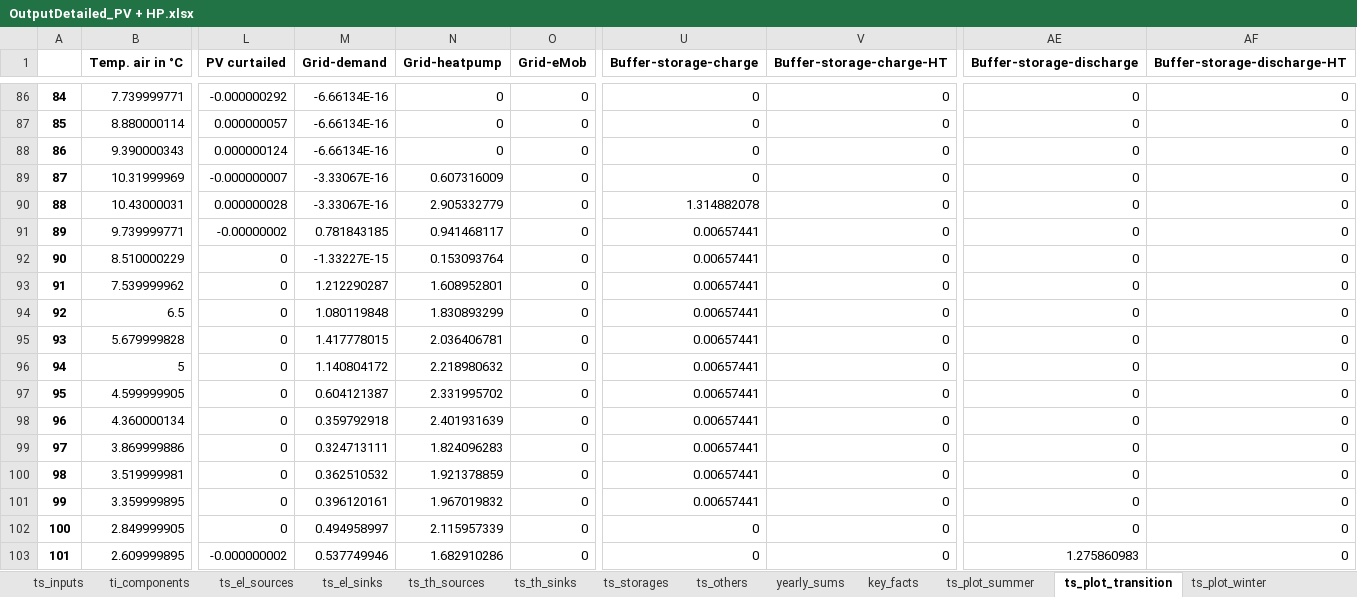
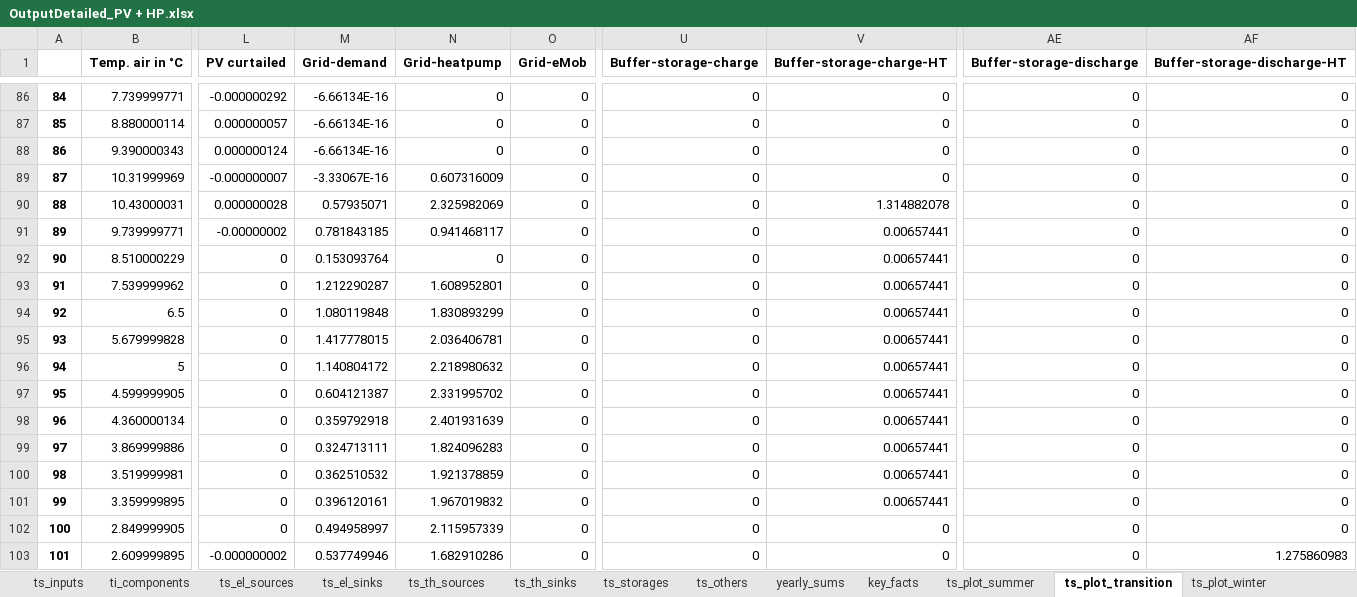
Before and after one commit to frlieri/P2Bldg, an Excel workbook: data/output/results/Example_building_opt/OutputDetailed_PV + HP.xlsx, sheet ts_plot_transition, drawn as a sheet; only a part is shown, gaps mark what is left out; values as stored, in another font and other column widths than the file's, no borders; charts and pictures not drawn; the diff covers the shown part only; the diff names each change by its address in the sheet, - before the commit and + after, or states it on an @@ line.

```diff
--- a/data/output/results/Example_building_opt/OutputDetailed_PV + HP.xlsx (sheet ts_plot_transition)
+++ b/data/output/results/Example_building_opt/OutputDetailed_PV + HP.xlsx (sheet ts_plot_transition)
-M90 (Grid-demand): -3.33067E-16
+M90 (Grid-demand): 0.57935071
-N90 (Grid-heatpump): 2.905332779
+N90 (Grid-heatpump): 2.325982069
-U90 (Buffer-storage-charge): 1.314882078
+U90 (Buffer-storage-charge): 0
-V90 (Buffer-storage-charge-HT): 0
+V90 (Buffer-storage-charge-HT): 1.314882078
-U91:U101 (Buffer-storage-charge): 0.00657441
+U91:U101 (Buffer-storage-charge): 0
-V91:V101 (Buffer-storage-charge-HT): 0
+V91:V101 (Buffer-storage-charge-HT): 0.00657441
-M92 (Grid-demand): -1.33227E-15
+M92 (Grid-demand): 0.153093764
-N92 (Grid-heatpump): 0.153093764
+N92 (Grid-heatpump): 0
-AE103 (Buffer-storage-discharge): 1.275860983
+AE103 (Buffer-storage-discharge): 0
-AF103 (Buffer-storage-discharge-HT): 0
+AF103 (Buffer-storage-discharge-HT): 1.275860983
```
Also changed, not shown: 209 edited cells elsewhere in this sheet, sheet ts_el_sources, sheet ts_others, sheet ts_plot_summer, sheet ts_plot_winter, sheet ts_storages, sheet ts_th_sinks, 5 more sheets, charts or pictures, data/input/Example_building_opt.xlsx, data/output/results/Example_building_opt/ClimateDataAnalysis_48.4_11.738.xlsx, 8 other files.
